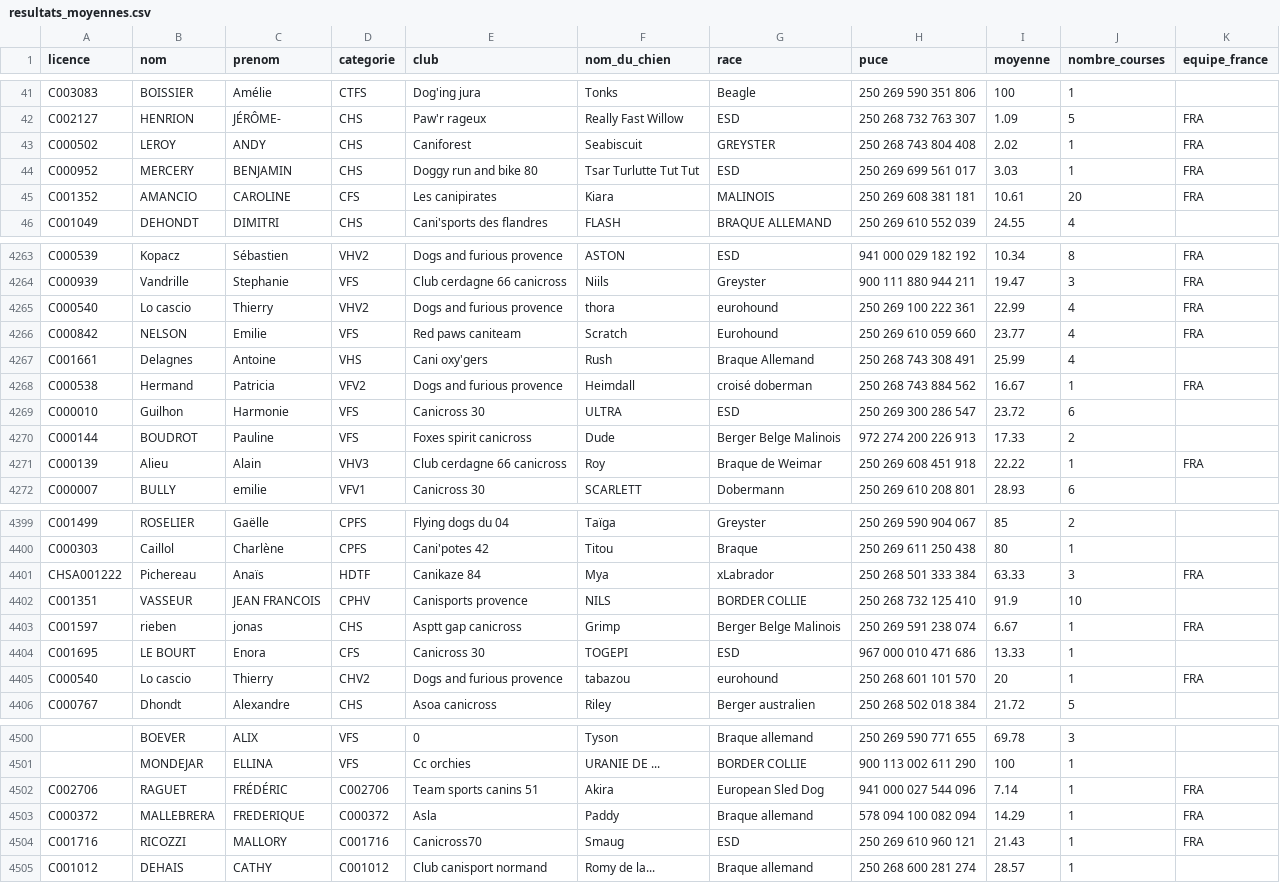
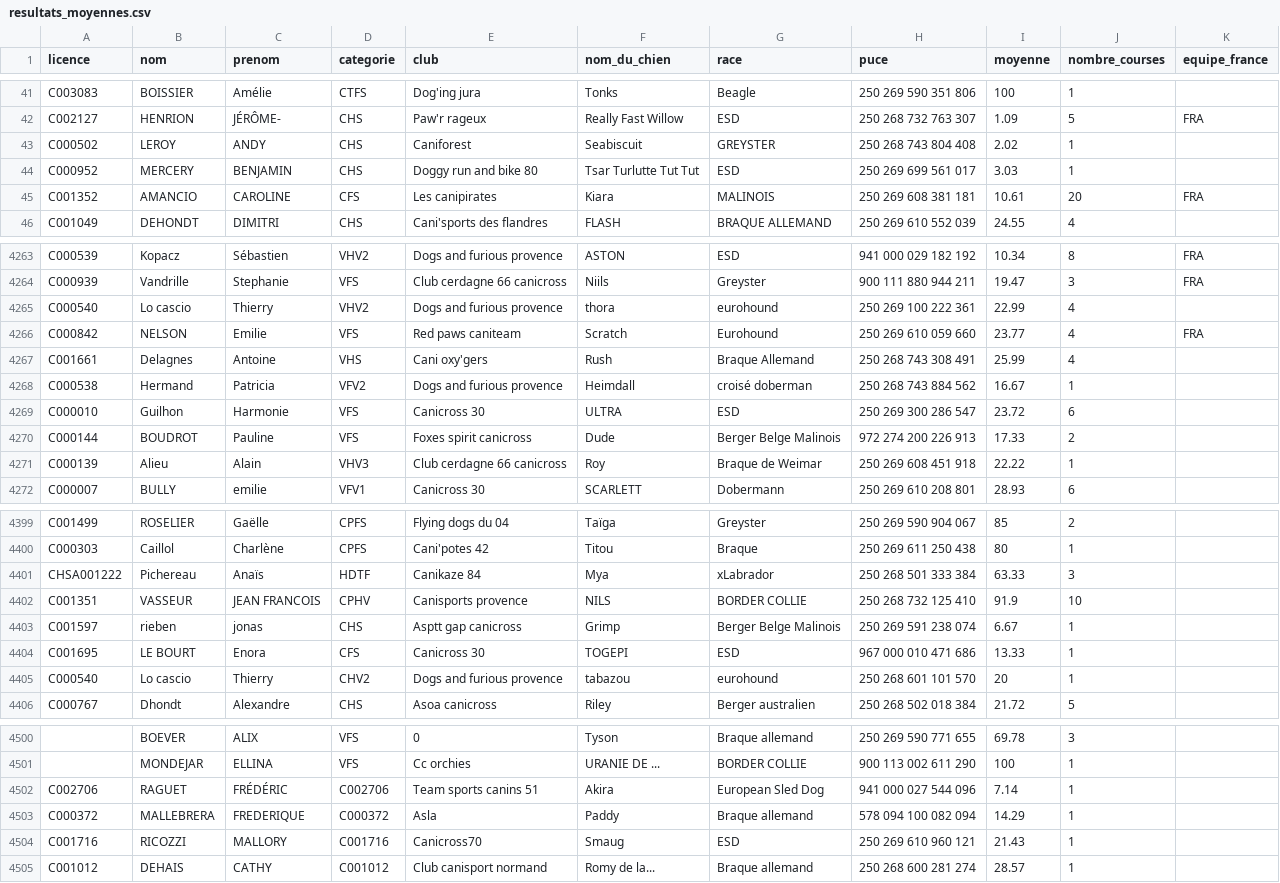
Before and after one commit to chiensdor/liste-de-d-part, a CSV file: resultats_moyennes.csv, drawn as a sheet; only a part is shown, gaps mark what is left out; the diff covers the shown part only; the diff names each change by its address in the sheet, - before the commit and + after, or states it on an @@ line.

```diff
--- a/resultats_moyennes.csv
+++ b/resultats_moyennes.csv
-K43:K44 (equipe_france): FRA
+K43:K44 (equipe_france): (empty)
-K4265 (equipe_france): FRA
+K4265 (equipe_france): (empty)
-K4268 (equipe_france): FRA
+K4268 (equipe_france): (empty)
-K4271 (equipe_france): FRA
+K4271 (equipe_france): (empty)
-K4401 (equipe_france): FRA
+K4401 (equipe_france): (empty)
-K4403 (equipe_france): FRA
+K4403 (equipe_france): (empty)
-K4405 (equipe_france): FRA
+K4405 (equipe_france): (empty)
-K4502:K4504 (equipe_france): FRA
+K4502:K4504 (equipe_france): (empty)
```
Also changed, not shown: 125 edited cells elsewhere in this file.
